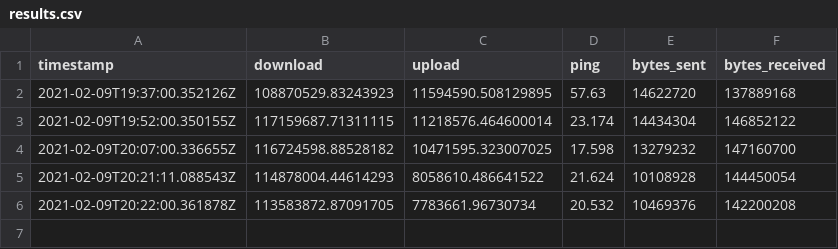
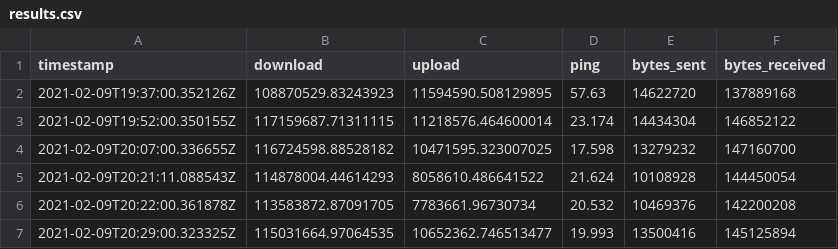
Before and after one commit to evaaan/speedtest-cli-task, a CSV file: log/results.csv, drawn as a sheet.

```diff
--- a/log/results.csv
+++ b/log/results.csv
@@ -6 +6,2 @@ timestamp,download,upload,ping,bytes_sent,bytes_received
 2021-02-09T20:22:00.361878Z,113583872.87091705,7783661.96730734,20.532,10469376,142200208
+2021-02-09T20:29:00.323325Z,115031664.97064535,10652362.746513477,19.993,13500416,145125894
```
Also changed, not shown: 2 other files.
